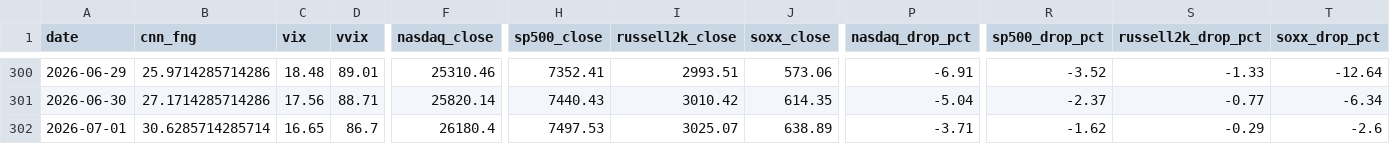
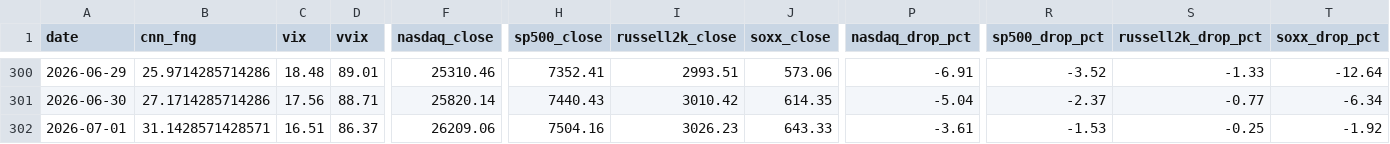
Before and after one commit to komubal-del/pitinvest-bot, a CSV file: pitinvest_history.csv, drawn as a sheet; only a part is shown, gaps mark what is left out; the diff covers the shown part only; the diff names each change by its address in the sheet, - before the commit and + after, or states it on an @@ line.

```diff
--- a/pitinvest_history.csv
+++ b/pitinvest_history.csv
-B302 (cnn_fng): 30.6285714285714
+B302 (cnn_fng): 31.1428571428571
-C302 (vix): 16.65
+C302 (vix): 16.51
-D302 (vvix): 86.7
+D302 (vvix): 86.37
-F302 (nasdaq_close): 26180.4
+F302 (nasdaq_close): 26209.06
-H302 (sp500_close): 7497.53
+H302 (sp500_close): 7504.16
-I302 (russell2k_close): 3025.07
+I302 (russell2k_close): 3026.23
-J302 (soxx_close): 638.89
+J302 (soxx_close): 643.33
-P302 (nasdaq_drop_pct): -3.71
+P302 (nasdaq_drop_pct): -3.61
-R302 (sp500_drop_pct): -1.62
+R302 (sp500_drop_pct): -1.53
-S302 (russell2k_drop_pct): -0.29
+S302 (russell2k_drop_pct): -0.25
-T302 (soxx_drop_pct): -2.6
+T302 (soxx_drop_pct): -1.92
```
Also changed, not shown: 8 edited cells elsewhere in this file, 2 other files.
